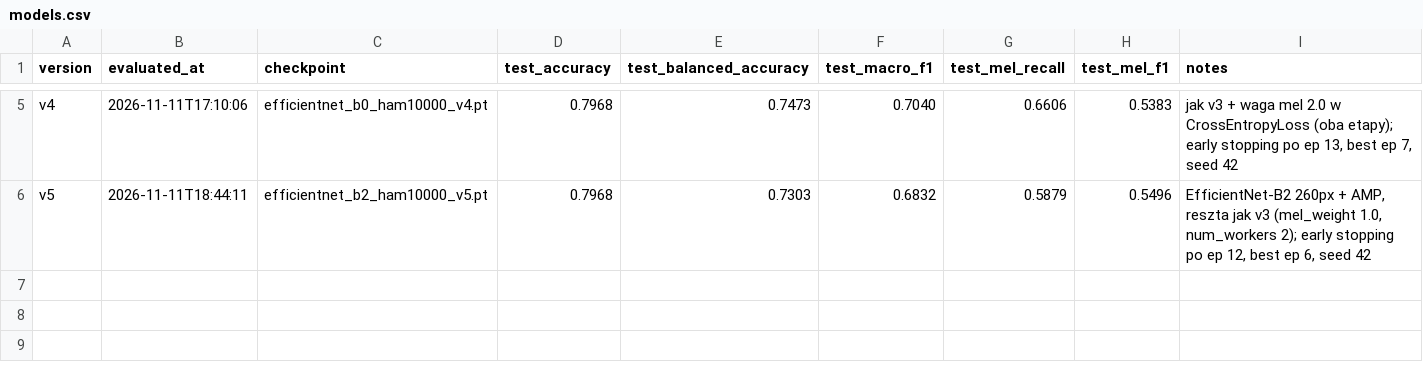
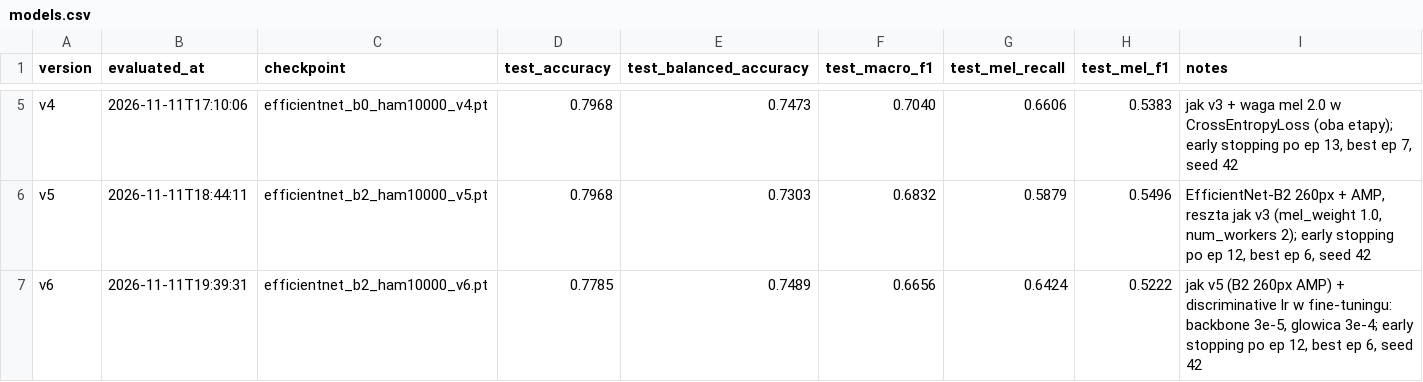
Before and after one commit to Maciej-Pietrzak/skin-lesion-classification, a CSV file: ml/results/models.csv, drawn as a sheet; only a part is shown, gaps mark what is left out; the diff names each change by its address in the sheet, - before the commit and + after, or states it on an @@ line.

```diff
--- a/ml/results/models.csv
+++ b/ml/results/models.csv
+row 7: v6 | 2026-11-11T19:39:31 | efficientnet_b2_ham10000_v6.pt | 0.7785 | 0.7489 | 0.6656 | 0.6424 | 0.5222 | jak v5 (B2 260px AMP) + discriminative lr w fine-tuningu: backbone 3e-5, glowica 3e-4; early stopping po ep 12, best ep 6, seed 42
```
Also changed, not shown: ml/results/training_log.csv, 2 other files.
